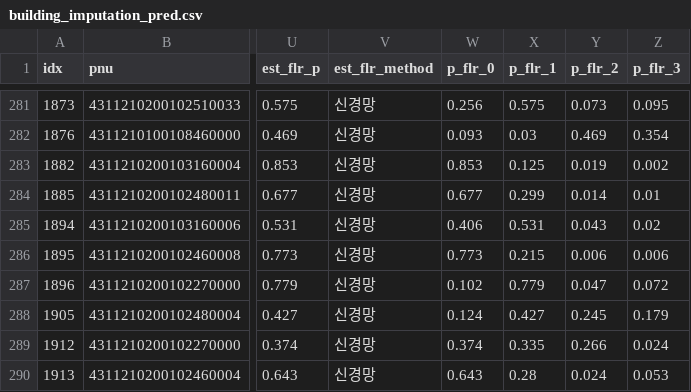
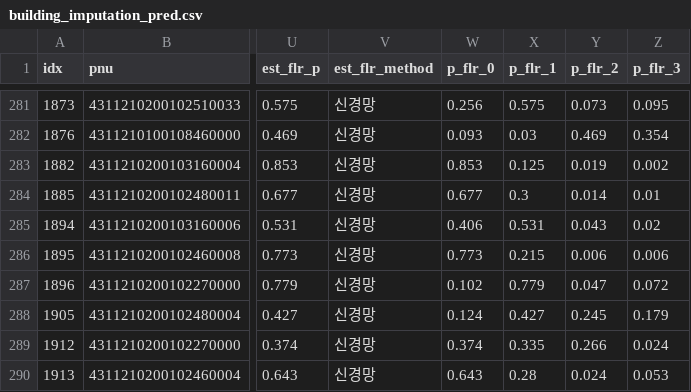
Before and after one commit to cbnu-lawmap/law-impact-map, a CSV file: data/building_imputation_pred.csv, drawn as a sheet; only a part is shown, gaps mark what is left out; the diff names each change by its address in the sheet, - before the commit and + after, or states it on an @@ line.

```diff
--- a/data/building_imputation_pred.csv
+++ b/data/building_imputation_pred.csv
-X284 (p_flr_1): 0.299
+X284 (p_flr_1): 0.3
```
Also changed, not shown: 9 other files.
